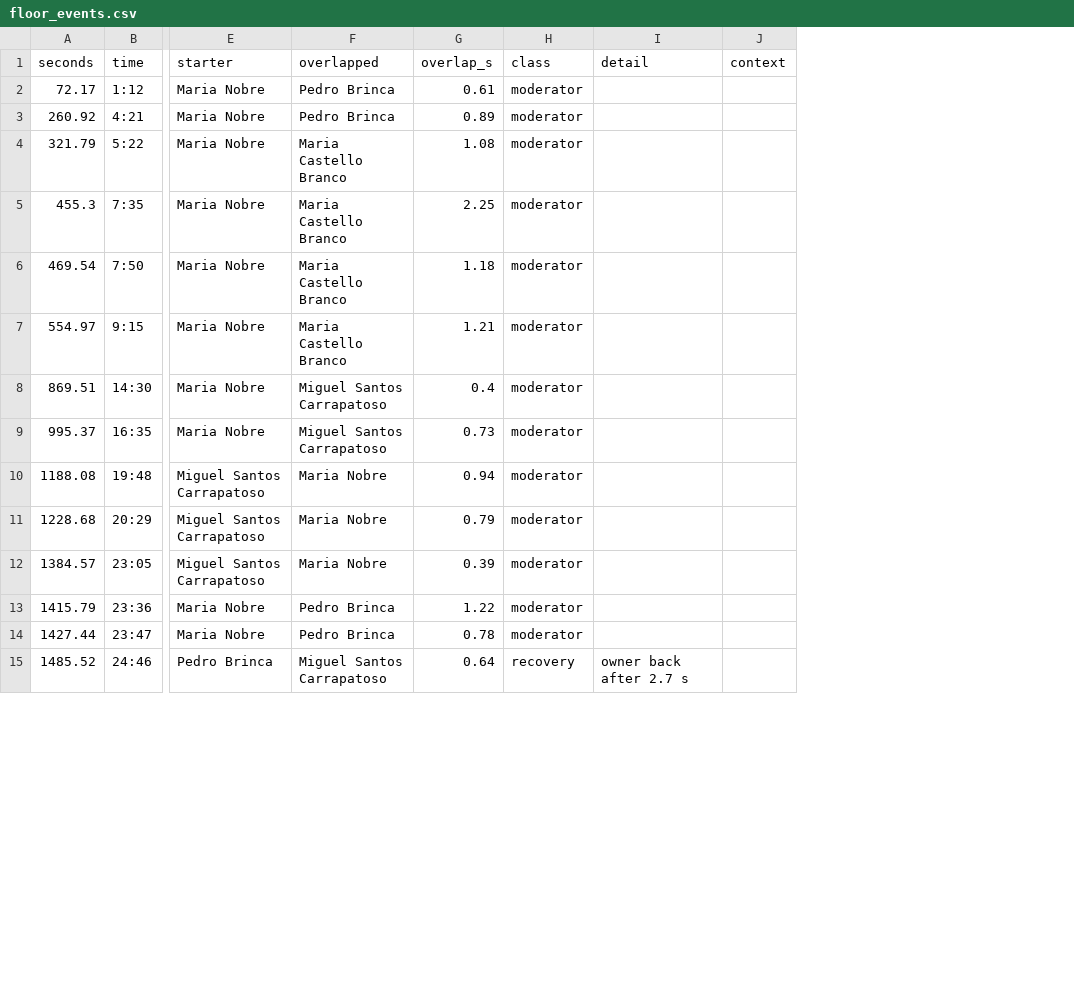
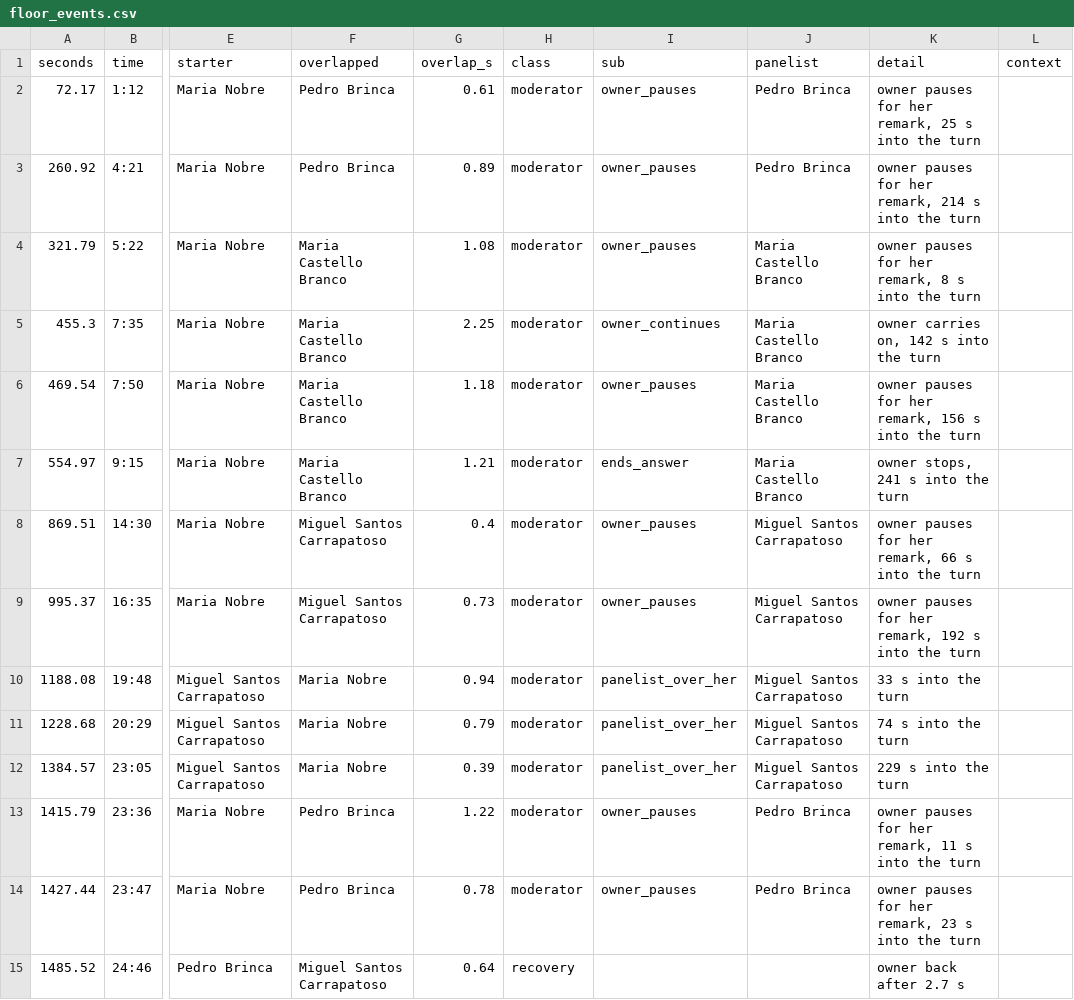
Before and after one commit to sideprojectsbc/semifrio-analysis-public, a CSV file: docs/data/ep6/floor_events.csv, drawn as a sheet; only a part is shown, gaps mark what is left out; addresses are those after the commit; the diff covers the shown part only; the diff names each change by its address in the sheet, - before the commit and + after, or states it on an @@ line.

```diff
--- a/docs/data/ep6/floor_events.csv
+++ b/docs/data/ep6/floor_events.csv
+column I (sub), rows 2-14: owner_pauses | owner_pauses | owner_pauses | owner_continues | owner_pauses | ends_answer | owner_pauses | owner_pauses | panelist_over_her | panelist_over_her | panelist_over_her | owner_pauses | owner_pauses
+column J (panelist), rows 2-14: Pedro Brinca | Pedro Brinca | Maria Castello Branco | Maria Castello Branco | Maria Castello Branco | Maria Castello Branco | Miguel Santos Carrapatoso | Miguel Santos Carrapatoso | Miguel Santos Carrapatoso | Miguel Santos Carrapatoso | Miguel Santos Carrapatoso | Pedro Brinca | Pedro Brinca
-K2 (detail): (empty)
+K2 (detail): owner pauses for her remark, 25 s into the turn
-K3 (detail): (empty)
+K3 (detail): owner pauses for her remark, 214 s into the turn
-K4 (detail): (empty)
+K4 (detail): owner pauses for her remark, 8 s into the turn
-K5 (detail): (empty)
+K5 (detail): owner carries on, 142 s into the turn
-K6 (detail): (empty)
+K6 (detail): owner pauses for her remark, 156 s into the turn
-K7 (detail): (empty)
+K7 (detail): owner stops, 241 s into the turn
-K8 (detail): (empty)
+K8 (detail): owner pauses for her remark, 66 s into the turn
-K9 (detail): (empty)
+K9 (detail): owner pauses for her remark, 192 s into the turn
-K10 (detail): (empty)
+K10 (detail): 33 s into the turn
-K11 (detail): (empty)
+K11 (detail): 74 s into the turn
-K12 (detail): (empty)
+K12 (detail): 229 s into the turn
-K13 (detail): (empty)
+K13 (detail): owner pauses for her remark, 11 s into the turn
-K14 (detail): (empty)
+K14 (detail): owner pauses for her remark, 23 s into the turn
```
Also changed, not shown: 19 edited cells elsewhere in this file, docs/data/ep1/floor_events.csv, docs/data/ep3/floor_events.csv, 10 other files.
